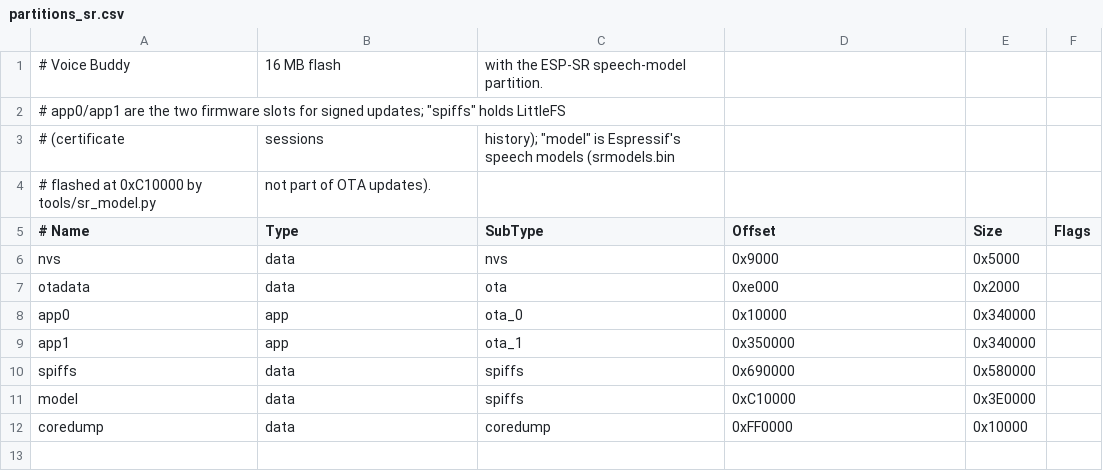
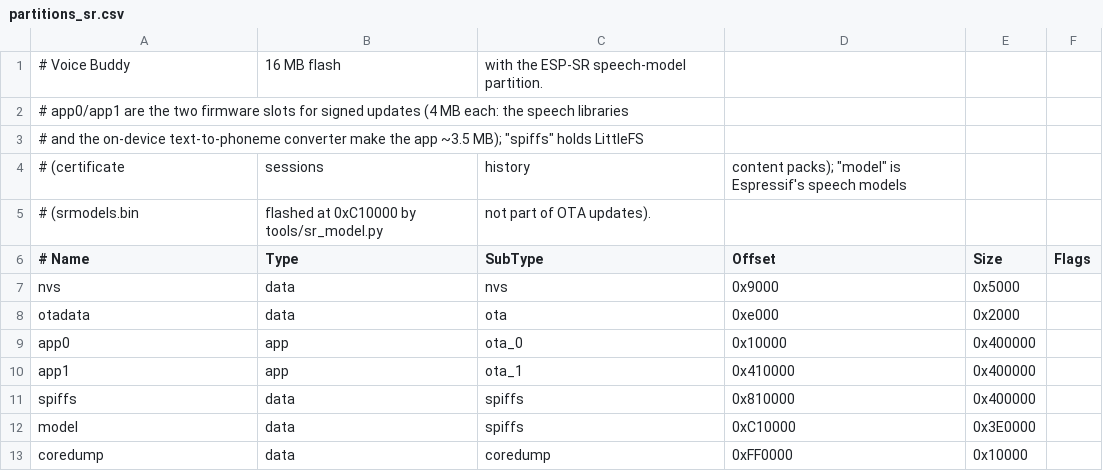
Before and after one commit to bkbroiler88/voicebuddy, a CSV file: partitions_sr.csv, drawn as a sheet.

```diff
--- a/partitions_sr.csv
+++ b/partitions_sr.csv
@@ -1,5 +1,6 @@
 # Voice Buddy, 16 MB flash, with the ESP-SR speech-model partition.
-# app0/app1 are the two firmware slots for signed updates; "spiffs" holds LittleFS
-# (certificate, sessions, history); "model" is Espressif's speech models (srmodels.bin,
-# flashed at 0xC10000 by tools/sr_model.py, not part of OTA updates).
+# app0/app1 are the two firmware slots for signed updates (4 MB each: the speech libraries
+# and the on-device text-to-phoneme converter make the app ~3.5 MB); "spiffs" holds LittleFS
+# (certificate, sessions, history, content packs); "model" is Espressif's speech models
+# (srmodels.bin, flashed at 0xC10000 by tools/sr_model.py, not part of OTA updates).
 # Name,     Type, SubType, Offset,   Size,     Flags
@@ -7,5 +8,5 @@ nvs,        data, nvs,     0x9000,   0x5000,
 otadata,    data, ota,     0xe000,   0x2000,
-app0,       app,  ota_0,   0x10000,  0x340000,
-app1,       app,  ota_1,   0x350000, 0x340000,
-spiffs,     data, spiffs,  0x690000, 0x580000,
+app0,       app,  ota_0,   0x10000,  0x400000,
+app1,       app,  ota_1,   0x410000, 0x400000,
+spiffs,     data, spiffs,  0x810000, 0x400000,
 model,      data, spiffs,  0xC10000, 0x3E0000,
```
Also changed, not shown: 15 other files.
